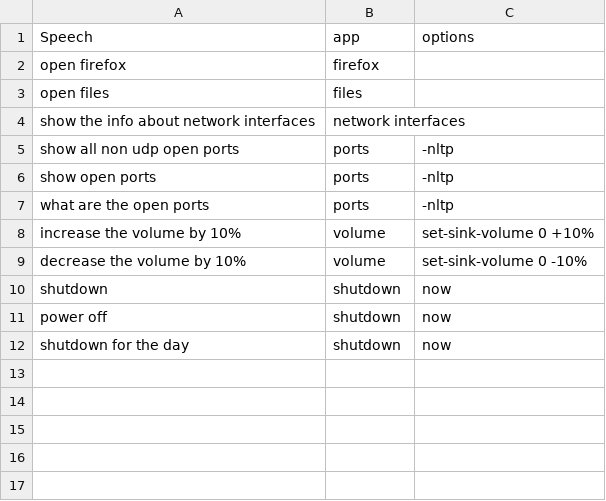
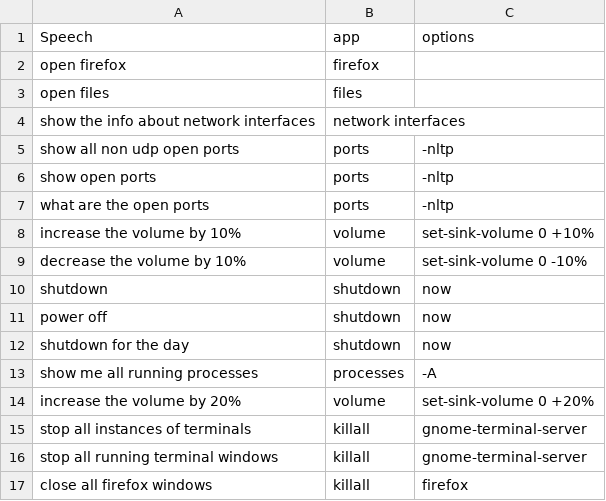
Before and after one commit to kaminari14/B.E, a CSV file: Datasets/commands.csv, drawn as a sheet.

```diff
--- a/Datasets/commands.csv
+++ b/Datasets/commands.csv
@@ -12 +12,6 @@ power off, shutdown, now
 shutdown for the day, shutdown, now
+show me all running processes,processes,-A
+increase the volume by 20%,volume,set-sink-volume 0 +20%
+stop all instances of terminals,killall,gnome-terminal-server
+stop all running terminal windows,killall,gnome-terminal-server
+close all firefox windows,killall,firefox
```
Also changed, not shown: 4 other files.
